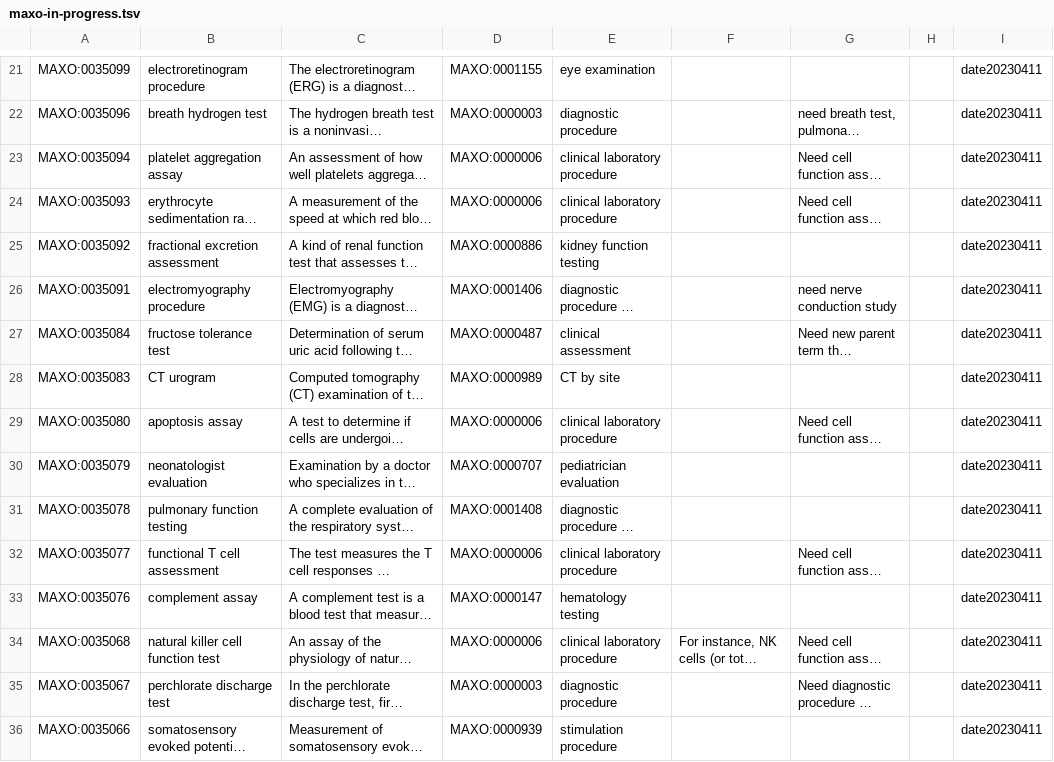
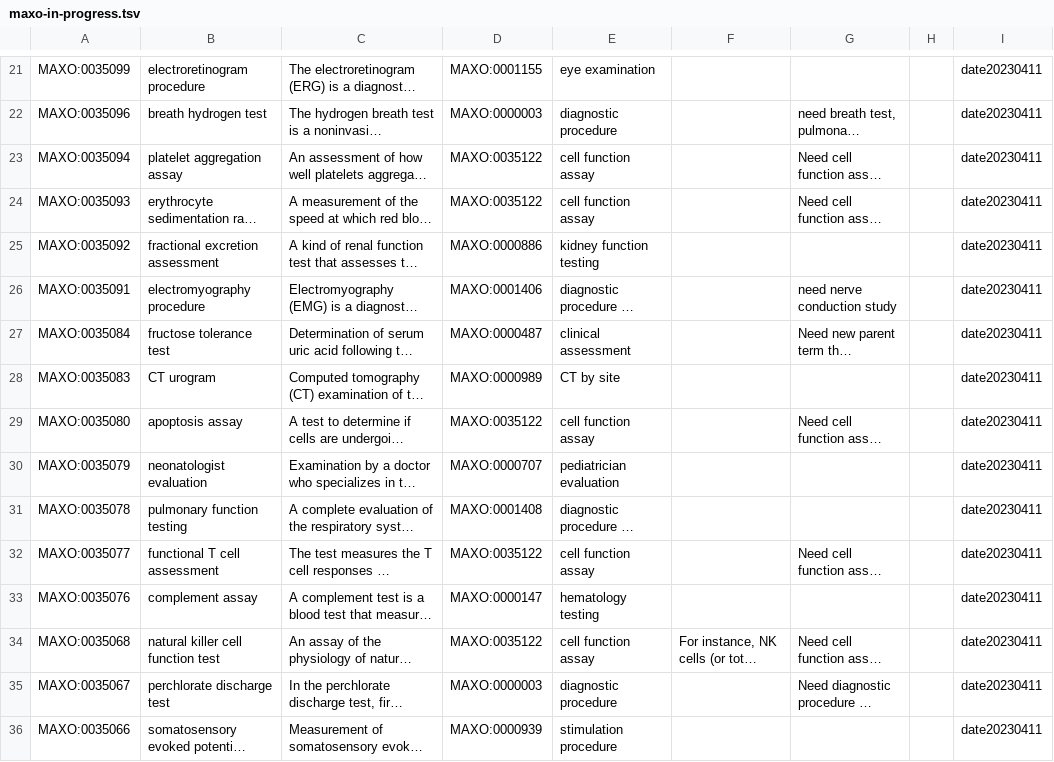
Before and after one commit to monarch-initiative/MAxO, a TSV file: src/templates/maxo-in-progress.tsv, drawn as a sheet; only a part is shown, gaps mark what is left out; long unchanged cells end in …; the diff covers the shown part only; the diff names each change by its address in the sheet, - before the commit and + after, or states it on an @@ line.

```diff
--- a/src/templates/maxo-in-progress.tsv
+++ b/src/templates/maxo-in-progress.tsv
-D23:D24: MAXO:0000006
+D23:D24: MAXO:0035122
-E23:E24: clinical laboratory procedure
+E23:E24: cell function assay
-D29: MAXO:0000006
+D29: MAXO:0035122
-E29: clinical laboratory procedure
+E29: cell function assay
-D32: MAXO:0000006
+D32: MAXO:0035122
-E32: clinical laboratory procedure
+E32: cell function assay
-D34: MAXO:0000006
+D34: MAXO:0035122
-E34: clinical laboratory procedure
+E34: cell function assay
```
Also changed, not shown: 14 added rows and 9 edited cells elsewhere in this file, 1 other file.
